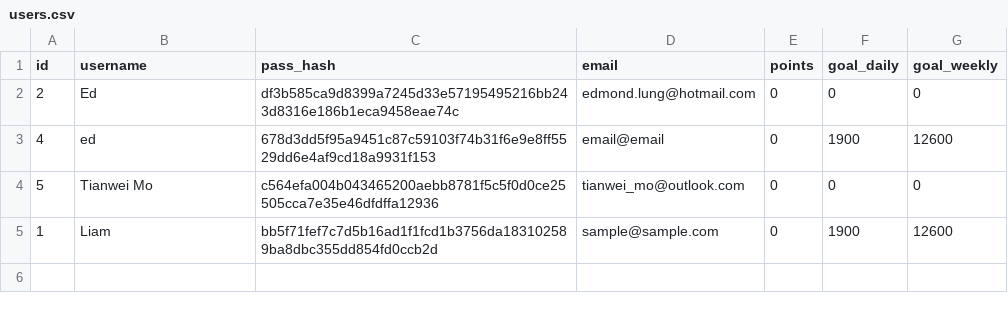
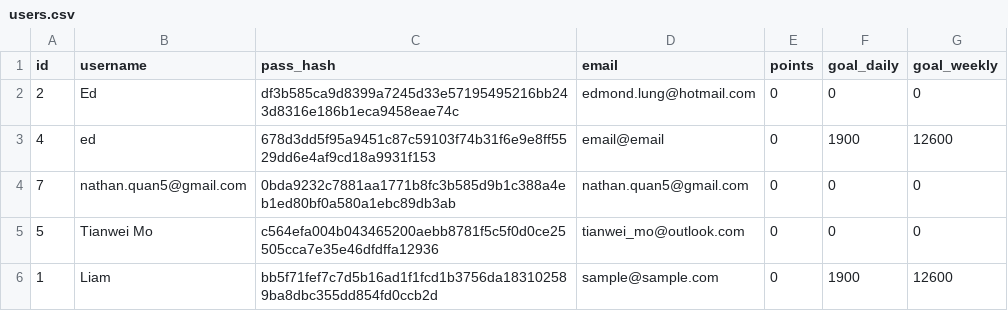
Before and after one commit to Kludron/comp3900-revamped, a CSV file: backend/data/users.csv, drawn as a sheet; the diff names each change by its address in the sheet, - before the commit and + after, or states it on an @@ line.

```diff
--- a/backend/data/users.csv
+++ b/backend/data/users.csv
+row 4: 7 | nathan.quan5@gmail.com | 0bda9232c7881aa1771b8fc3b585d9b1c388a4eb1ed80bf0a580a1ebc89db3ab | nathan.quan5@gmail.com | 0 | 0 | 0
```
Also changed, not shown: backend/data/recipe_ingredients.csv, backend/data/recipes.csv, 1 other file.
